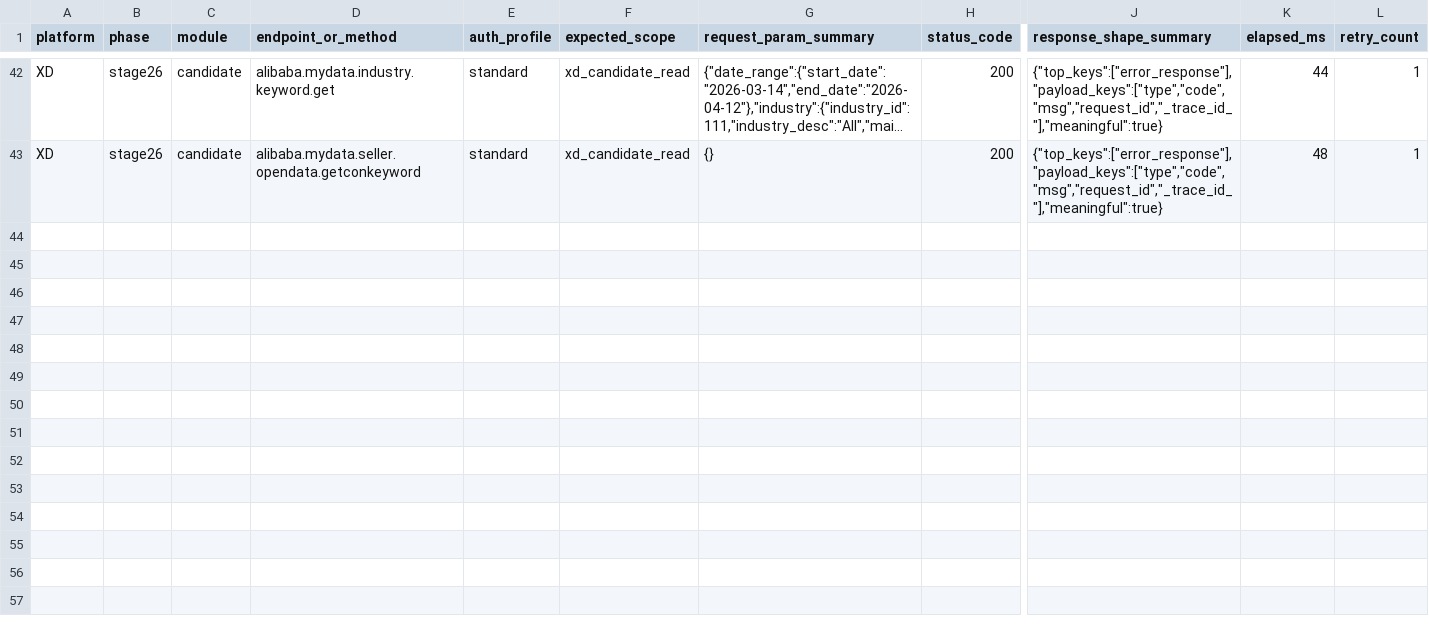
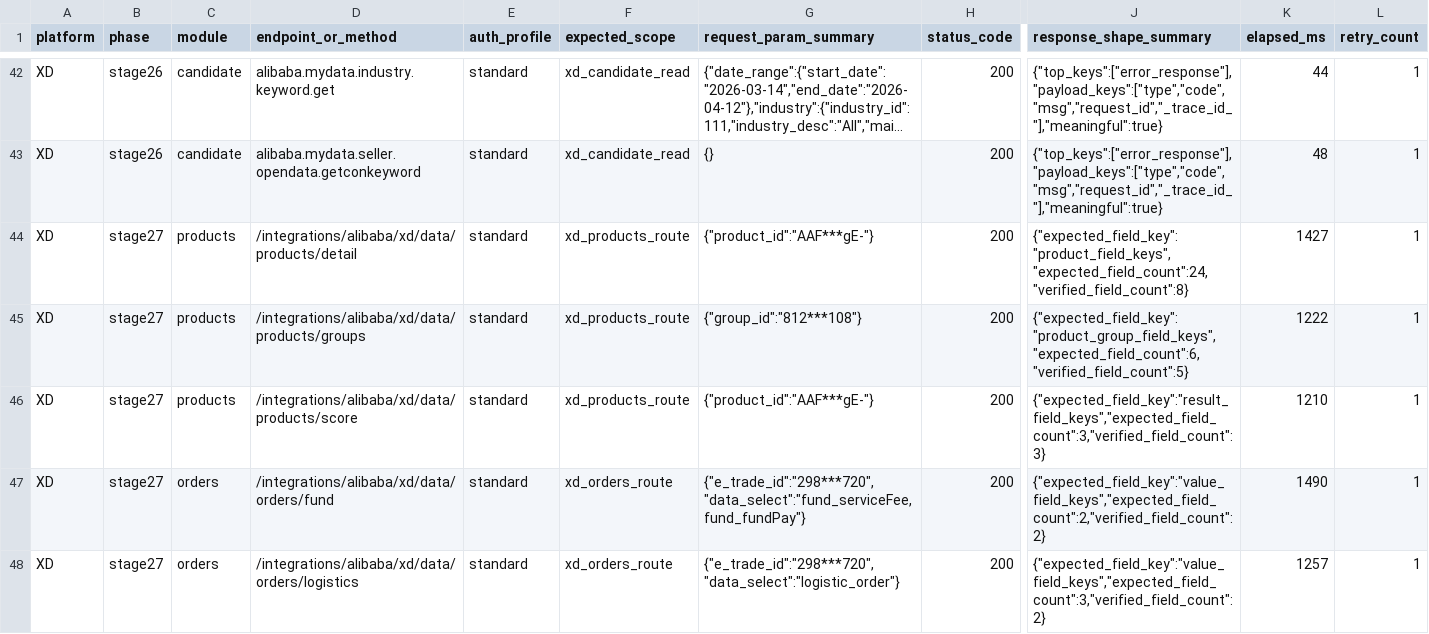
Before and after one commit to Sotofar/wika-alibaba-callback, a CSV file: Ali-WIKA/projects/xd/access/api_matrix.csv, drawn as a sheet; only a part is shown, gaps mark what is left out; long unchanged cells end in …; rows hold the shown columns only; the diff names each change by its address in the sheet, - before the commit and + after, or states it on an @@ line.

Commit message:
stage27 xd route binding closure docs

```diff
--- a/Ali-WIKA/projects/xd/access/api_matrix.csv
+++ b/Ali-WIKA/projects/xd/access/api_matrix.csv
+row 44: XD | stage27 | products | /integrations/alibaba/xd/data/products/detail | standard | xd_products_route | {"product_id":"AAF***gE-"} | 200 | {"expected_field_key":"product_field_keys","expected_field_count":24,"verified_field_count":8} | 1427 | 1
+row 45: XD | stage27 | products | /integrations/alibaba/xd/data/products/groups | standard | xd_products_route | {"group_id":"812***108"} | 200 | {"expected_field_key":"product_group_field_keys","expected_field_count":6,"verified_field_count":5} | 1222 | 1
+row 46: XD | stage27 | products | /integrations/alibaba/xd/data/products/score | standard | xd_products_route | {"product_id":"AAF***gE-"} | 200 | {"expected_field_key":"result_field_keys","expected_field_count":3,"verified_field_count":3} | 1210 | 1
+row 47: XD | stage27 | orders | /integrations/alibaba/xd/data/orders/fund | standard | xd_orders_route | {"e_trade_id":"298***720","data_select":"fund_serviceFee,fund_fundPay"} | 200 | {"expected_field_key":"value_field_keys","expected_field_count":2,"verified_field_count":2} | 1490 | 1
+row 48: XD | stage27 | orders | /integrations/alibaba/xd/data/orders/logistics | standard | xd_orders_route | {"e_trade_id":"298***720","data_select":"logistic_order"} | 200 | {"expected_field_key":"value_field_keys","expected_field_count":3,"verified_field_count":2} | 1257 | 1
```
Also changed, not shown: 7 other files.
